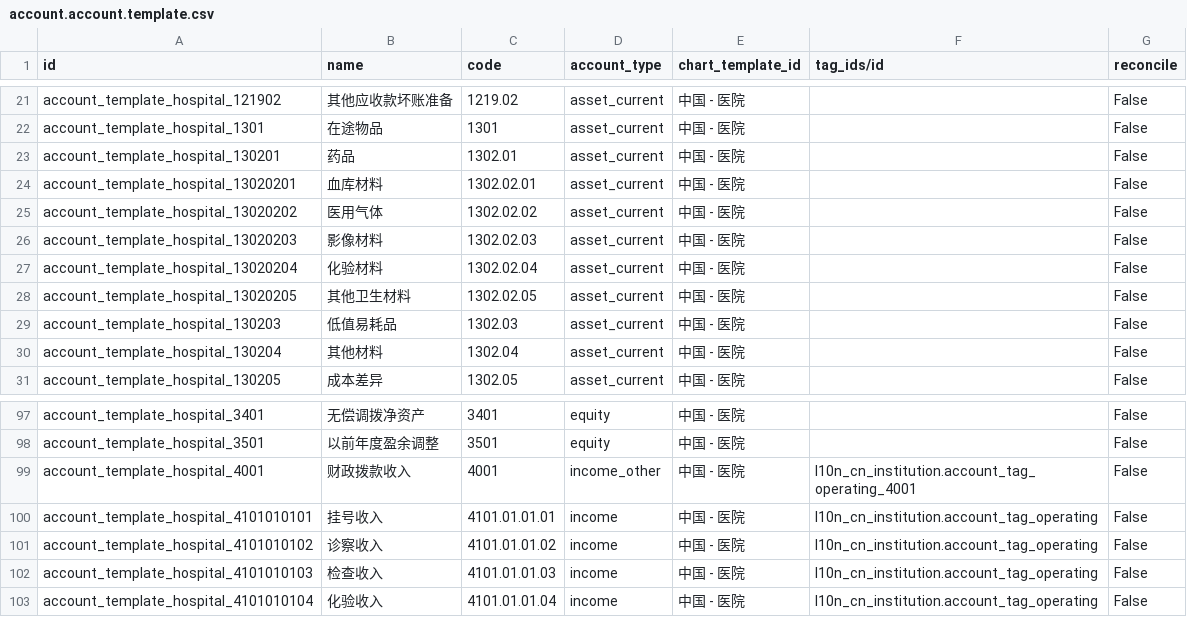
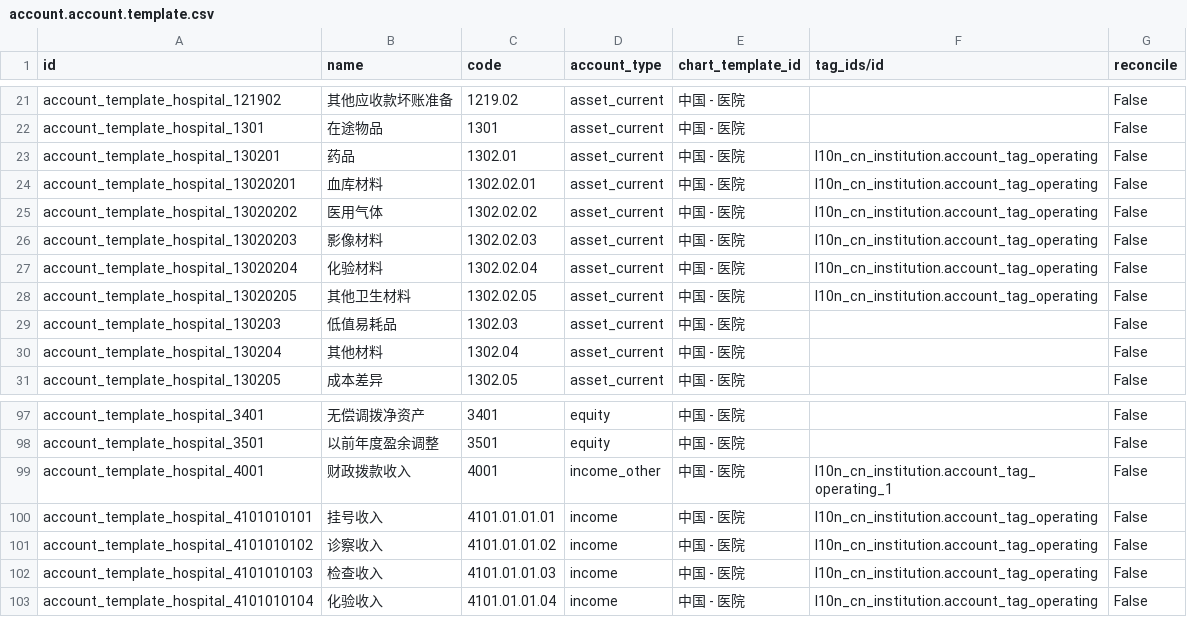
Before and after one commit to chr00tt/odoo-addons, a CSV file: l10n_cn_hospital/data/account.account.template.csv, drawn as a sheet; only a part is shown, gaps mark what is left out.

```diff
--- a/l10n_cn_hospital/data/account.account.template.csv
+++ b/l10n_cn_hospital/data/account.account.template.csv
@@ -22,8 +22,8 @@
 "account_template_hospital_1301","在途物品","1301","asset_current","中国 - 医院","","False"
-"account_template_hospital_130201","药品","1302.01","asset_current","中国 - 医院","","False"
-"account_template_hospital_13020201","血库材料","1302.02.01","asset_current","中国 - 医院","","False"
-"account_template_hospital_13020202","医用气体","1302.02.02","asset_current","中国 - 医院","","False"
-"account_template_hospital_13020203","影像材料","1302.02.03","asset_current","中国 - 医院","","False"
-"account_template_hospital_13020204","化验材料","1302.02.04","asset_current","中国 - 医院","","False"
-"account_template_hospital_13020205","其他卫生材料","1302.02.05","asset_current","中国 - 医院","","False"
+"account_template_hospital_130201","药品","1302.01","asset_current","中国 - 医院","l10n_cn_institution.account_tag_operating","False"
+"account_template_hospital_13020201","血库材料","1302.02.01","asset_current","中国 - 医院","l10n_cn_institution.account_tag_operating","False"
+"account_template_hospital_13020202","医用气体","1302.02.02","asset_current","中国 - 医院","l10n_cn_institution.account_tag_operating","False"
+"account_template_hospital_13020203","影像材料","1302.02.03","asset_current","中国 - 医院","l10n_cn_institution.account_tag_operating","False"
+"account_template_hospital_13020204","化验材料","1302.02.04","asset_current","中国 - 医院","l10n_cn_institution.account_tag_operating","False"
+"account_template_hospital_13020205","其他卫生材料","1302.02.05","asset_current","中国 - 医院","l10n_cn_institution.account_tag_operating","False"
 "account_template_hospital_130203","低值易耗品","1302.03","asset_current","中国 - 医院","","False"
@@ -98,3 +98,3 @@
 "account_template_hospital_3501","以前年度盈余调整","3501","equity","中国 - 医院","","False"
-"account_template_hospital_4001","财政拨款收入","4001","income_other","中国 - 医院","l10n_cn_institution.account_tag_operating_4001","False"
+"account_template_hospital_4001","财政拨款收入","4001","income_other","中国 - 医院","l10n_cn_institution.account_tag_operating_1","False"
 "account_template_hospital_4101010101","挂号收入","4101.01.01.01","income","中国 - 医院","l10n_cn_institution.account_tag_operating","False"
```
Also changed, not shown: 2 other files.
